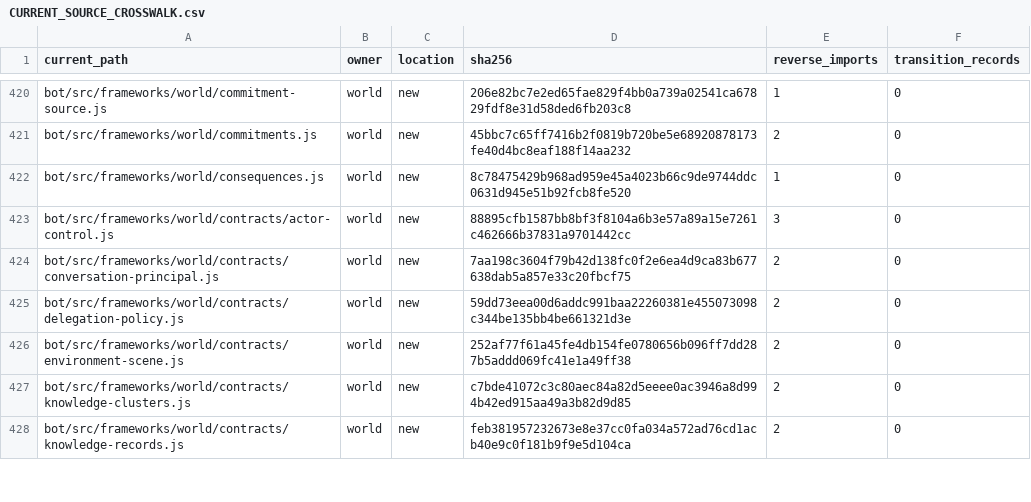
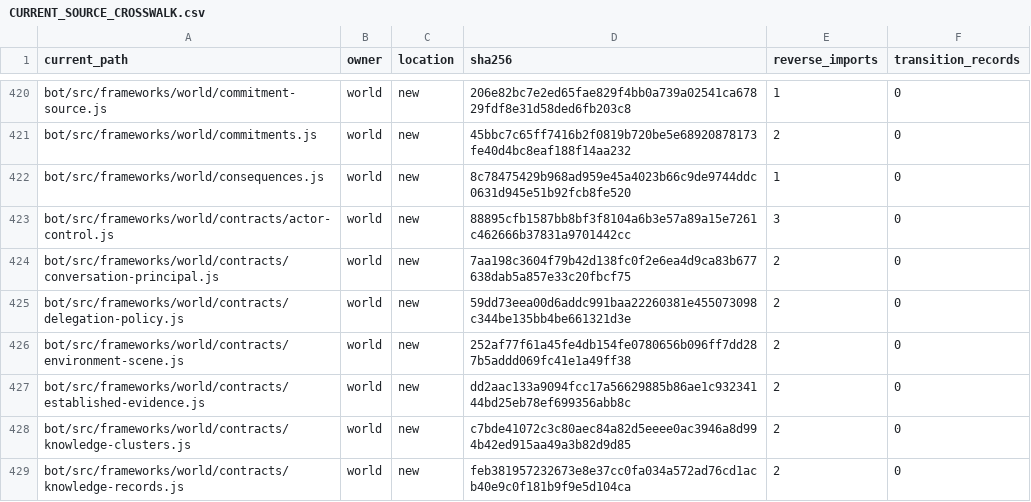
Before and after one commit to KeshireTheChaotic/Veiled_City, a CSV file: docs/Implementation_Plans/Framework_Refactor/AUDIT-20261026/CURRENT_SOURCE_CROSSWALK.csv, drawn as a sheet; only a part is shown, gaps mark what is left out; the diff covers the shown part only; the diff names each change by its address in the sheet, - before the commit and + after, or states it on an @@ line.

Commit message:
RF04-F05: integrate World exact native GM fact establishment proof

```diff
--- a/docs/Implementation_Plans/Framework_Refactor/AUDIT-20261026/CURRENT_SOURCE_CROSSWALK.csv
+++ b/docs/Implementation_Plans/Framework_Refactor/AUDIT-20261026/CURRENT_SOURCE_CROSSWALK.csv
+row 427: bot/src/frameworks/world/contracts/established-evidence.js | world | new | dd2aac133a9094fcc17a56629885b86ae1c93234144bd25eb78ef699356abb8c | 2 | 0
```
Also changed, not shown: 1 added row and 16 edited cells elsewhere in this file, 22 other files.
